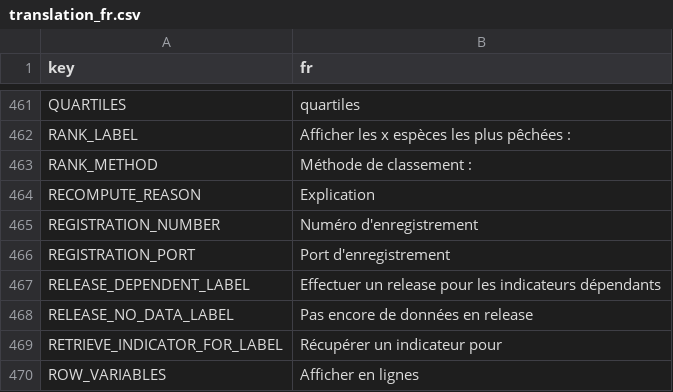
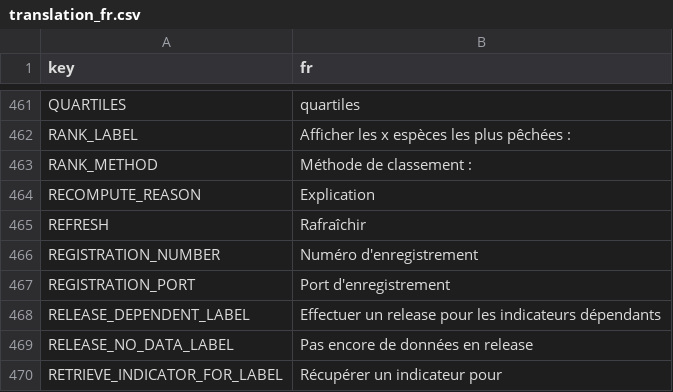
Before and after one commit to un-fao/calipseo-shiny, a CSV file: i18n/translations/translation_fr.csv, drawn as a sheet; only a part is shown, gaps mark what is left out; the shorter side is filled out with more unchanged rows.

```diff
--- a/i18n/translations/translation_fr.csv
+++ b/i18n/translations/translation_fr.csv
@@ -464,2 +464,3 @@ RANK_METHOD,Méthode de classement :
 RECOMPUTE_REASON,Explication
+REFRESH,Rafraîchir
 REGISTRATION_NUMBER,Numéro d'enregistrement
```
Also changed, not shown: i18n/translations/translation_en.csv, 6 other files.
